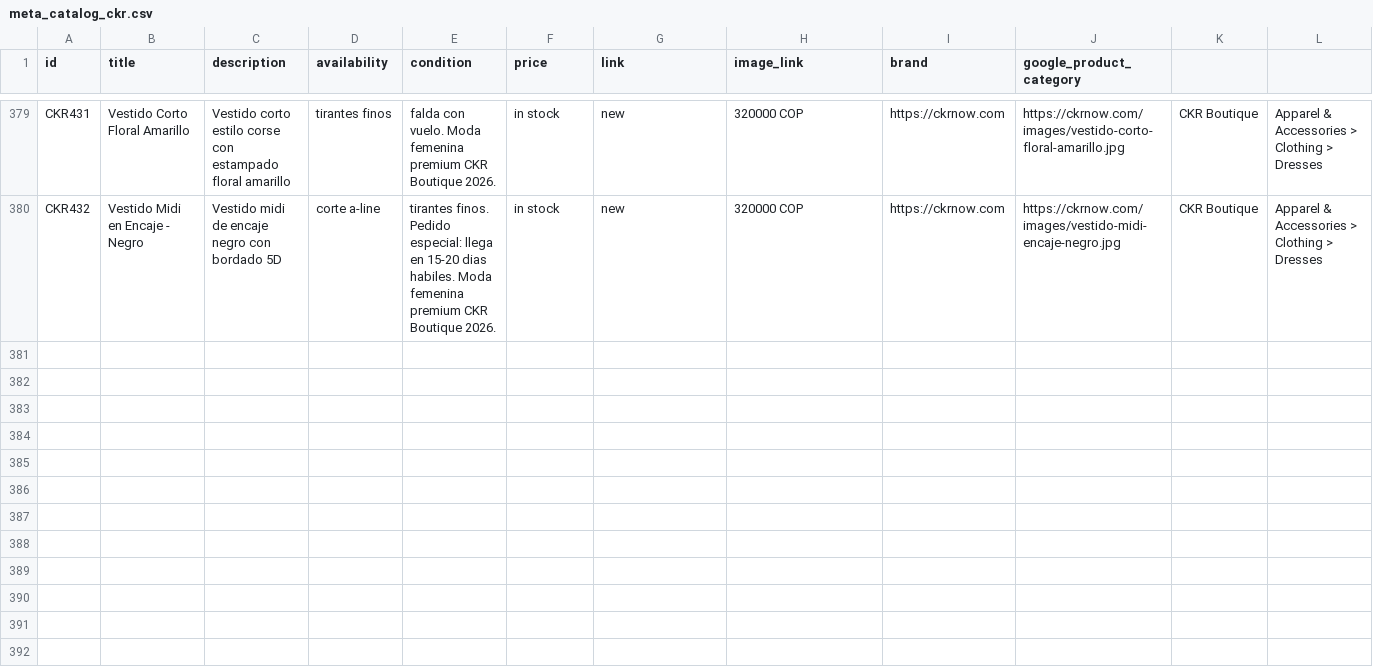
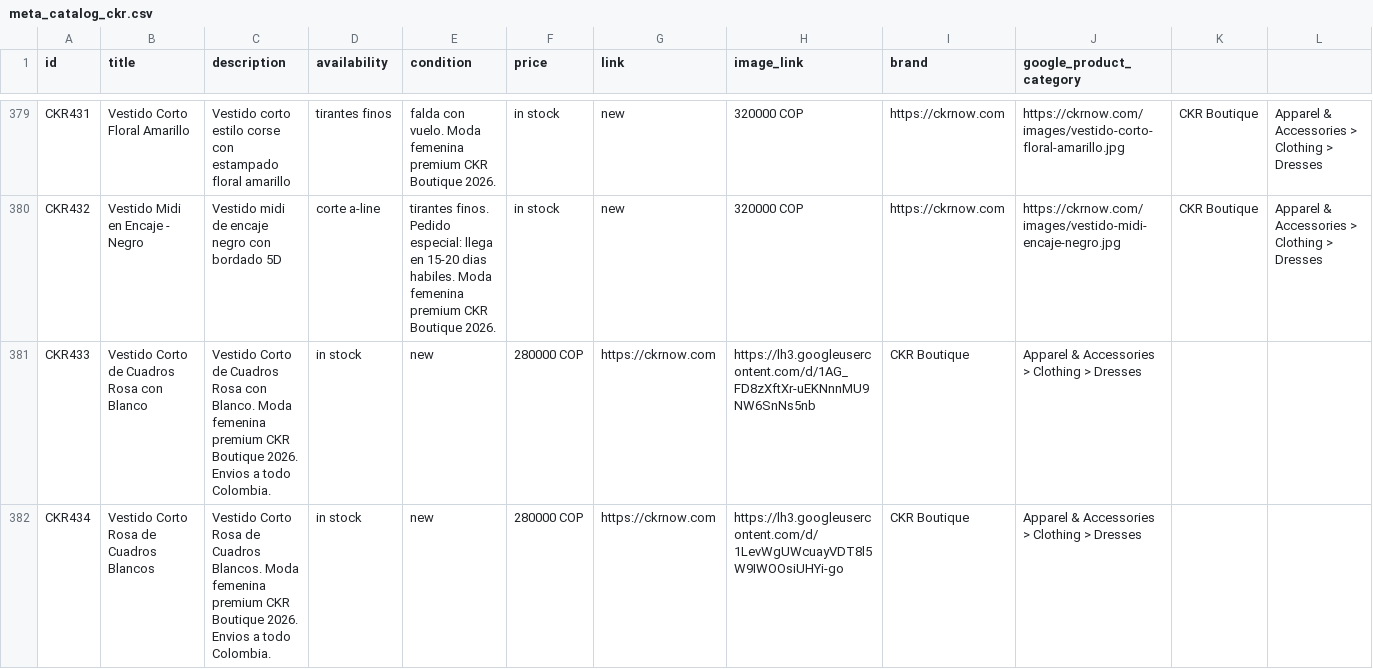
Before and after one commit to alvapas75-afk/ckrnow-website, a CSV file: meta_catalog_ckr.csv, drawn as a sheet; only a part is shown, gaps mark what is left out; the diff names each change by its address in the sheet, - before the commit and + after, or states it on an @@ line.

```diff
--- a/meta_catalog_ckr.csv
+++ b/meta_catalog_ckr.csv
+row 381: CKR433 | Vestido Corto de Cuadros Rosa con Blanco | Vestido Corto de Cuadros Rosa con Blanco. Moda femenina premium CKR Boutique 2026. Envios a todo Colombia. | in stock | new | 280000 COP | https://ckrnow.com | https://lh3.googleusercontent.com/d/1AG_FD8zXftXr-uEKNnnMU9NW6SnNs5nb | CKR Boutique | Apparel & Accessories > Clothing > Dresses
+row 382: CKR434 | Vestido Corto Rosa de Cuadros Blancos | Vestido Corto Rosa de Cuadros Blancos. Moda femenina premium CKR Boutique 2026. Envios a todo Colombia. | in stock | new | 280000 COP | https://ckrnow.com | https://lh3.googleusercontent.com/d/1LevWgUWcuayVDT8l5W9IWOOsiUHYi-go | CKR Boutique | Apparel & Accessories > Clothing > Dresses
```
Also changed, not shown: 4 other files.
